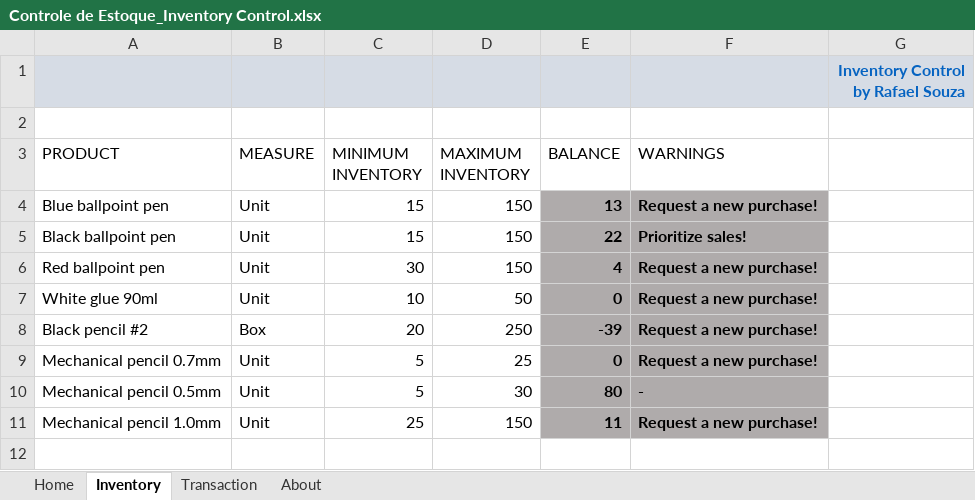
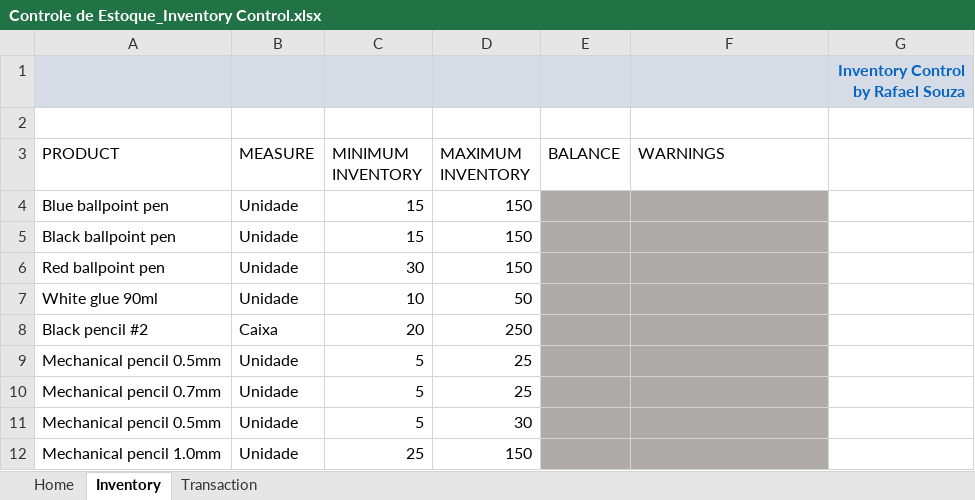
Before and after one commit to rafaelsouza1994/CursoExcel, an Excel workbook: Portfólio/Controle de Estoque_Inventory Control.xlsx, sheet Inventory, drawn as a sheet; values as stored, in another font and other column widths than the file's, no borders; charts and pictures and conditional formats and table styles not drawn; addresses are those after the commit; the diff names each change by its address in the sheet, - before the commit and + after, or states it on an @@ line.

```diff
--- a/Portfólio/Controle de Estoque_Inventory Control.xlsx (sheet Inventory)
+++ b/Portfólio/Controle de Estoque_Inventory Control.xlsx (sheet Inventory)
-sheet tab: About
-B4:B7 (MEASURE): Unit
+B4:B7 (MEASURE): Unidade
-E4 (BALANCE): 13
+E4 (BALANCE): (empty)
-F4 (WARNINGS): Request a new purchase!
+F4 (WARNINGS): (empty)
-E5 (BALANCE): 22
+E5 (BALANCE): (empty)
-F5 (WARNINGS): Prioritize sales!
+F5 (WARNINGS): (empty)
-E6 (BALANCE): 4
+E6 (BALANCE): (empty)
-F6:F8 (WARNINGS): Request a new purchase!
+F6:F8 (WARNINGS): (empty)
-E7 (BALANCE): 0
+E7 (BALANCE): (empty)
-B8 (MEASURE): Box
+B8 (MEASURE): Caixa
-E8 (BALANCE): -39
+E8 (BALANCE): (empty)
+row 9: Mechanical pencil 0.5mm | Unidade | 5 | 25
-B10:B12 (MEASURE): Unit
+B10:B12 (MEASURE): Unidade
-E10 (BALANCE): 0
+E10 (BALANCE): (empty)
-F10 (WARNINGS): Request a new purchase!
+F10 (WARNINGS): (empty)
-E11 (BALANCE): 80
+E11 (BALANCE): (empty)
-F11 (WARNINGS): -
+F11 (WARNINGS): (empty)
-E12 (BALANCE): 11
+E12 (BALANCE): (empty)
-F12 (WARNINGS): Request a new purchase!
+F12 (WARNINGS): (empty)
```
Also changed, not shown: sheet Transaction, charts or pictures.
